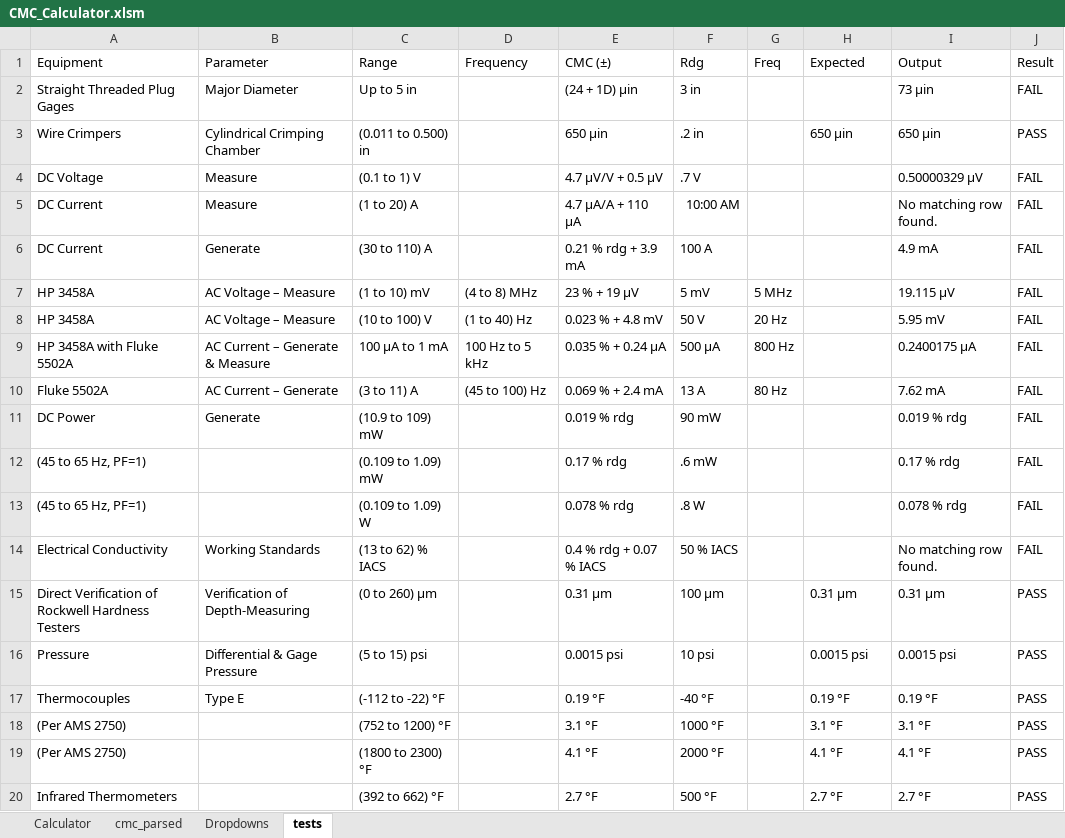
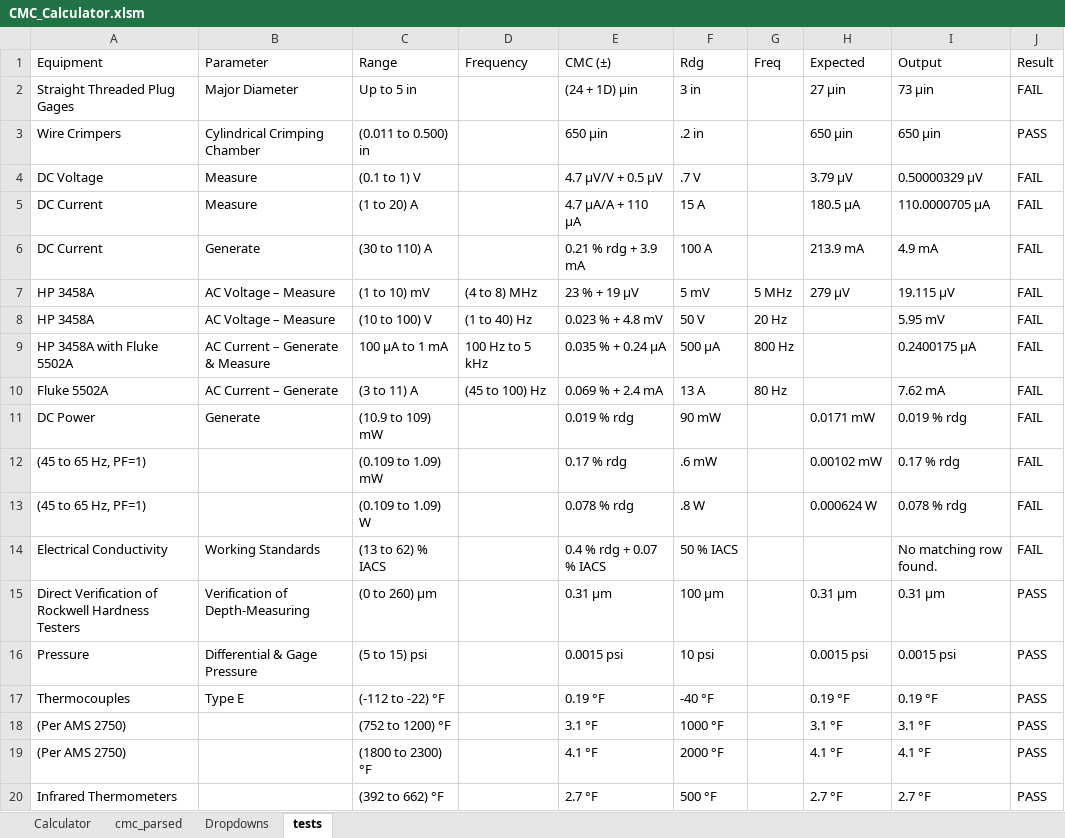
Before and after one commit to Johnson-Gage-Inspection-Inc/CMCs, an Excel workbook: CMC_Calculator.xlsm, sheet tests, drawn as a sheet; values as stored, in another font and other column widths than the file's, no borders; conditional formats and table styles not drawn; the diff names each change by its address in the sheet, - before the commit and + after, or states it on an @@ line.

Commit message:
Update tests in CMC_Calculator.xlsm to enhance coverage and accuracy

```diff
--- a/CMC_Calculator.xlsm (sheet tests)
+++ b/CMC_Calculator.xlsm (sheet tests)
-H2 (Expected): (empty)
+H2 (Expected): 27 µin
-H4 (Expected): (empty)
+H4 (Expected): 3.79 µV
-F5 (Rdg): 10:00 AM
+F5 (Rdg): 15 A
-H5 (Expected): (empty)
+H5 (Expected): 180.5 µA
-I5 (Output): No matching row found.
+I5 (Output): 110.0000705 µA
-H6 (Expected): (empty)
+H6 (Expected): 213.9 mA
-H7 (Expected): (empty)
+H7 (Expected): 279 µV
-H11 (Expected): (empty)
+H11 (Expected): 0.0171 mW
-H12 (Expected): (empty)
+H12 (Expected): 0.00102 mW
-H13 (Expected): (empty)
+H13 (Expected): 0.000624 W
```
